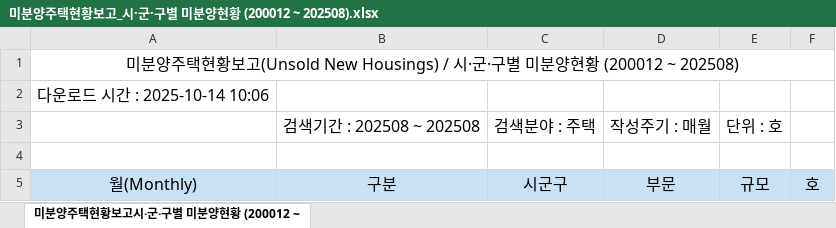
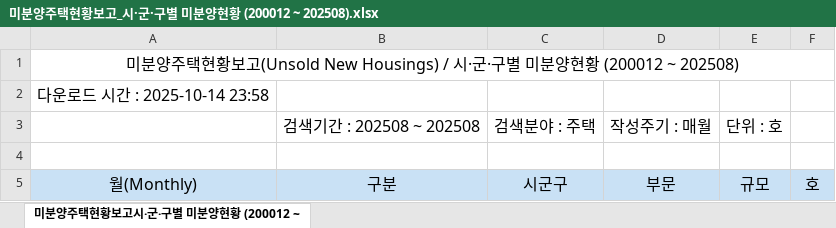
Before and after one commit to joy970214/statsStory, an Excel workbook: backend/downloads/미분양주택현황보고_시·군·구별 미분양현황 (200012 ~ 202508).xlsx, sheet 미분양주택현황보고시·군·구별 미분양현황 (200012 ~, drawn as a sheet; values as stored, in another font and other column widths than the file's, no borders; the diff names each change by its address in the sheet, - before the commit and + after, or states it on an @@ line.

```diff
--- a/backend/downloads/미분양주택현황보고_시·군·구별 미분양현황 (200012 ~ 202508).xlsx (sheet 미분양주택현황보고시·군·구별 미분양현황 (200012 ~)
+++ b/backend/downloads/미분양주택현황보고_시·군·구별 미분양현황 (200012 ~ 202508).xlsx (sheet 미분양주택현황보고시·군·구별 미분양현황 (200012 ~)
-A2: 다운로드 시간 : 2025-10-14 10:06
+A2: 다운로드 시간 : 2025-10-14 23:58
```
Also changed, not shown: backend/data/excel/65d3a980d932_data.xlsx, backend/downloads/미분양주택현황보고_공사완료후 미분양현황 (200701 ~ 202508).xlsx, 13 other files.
